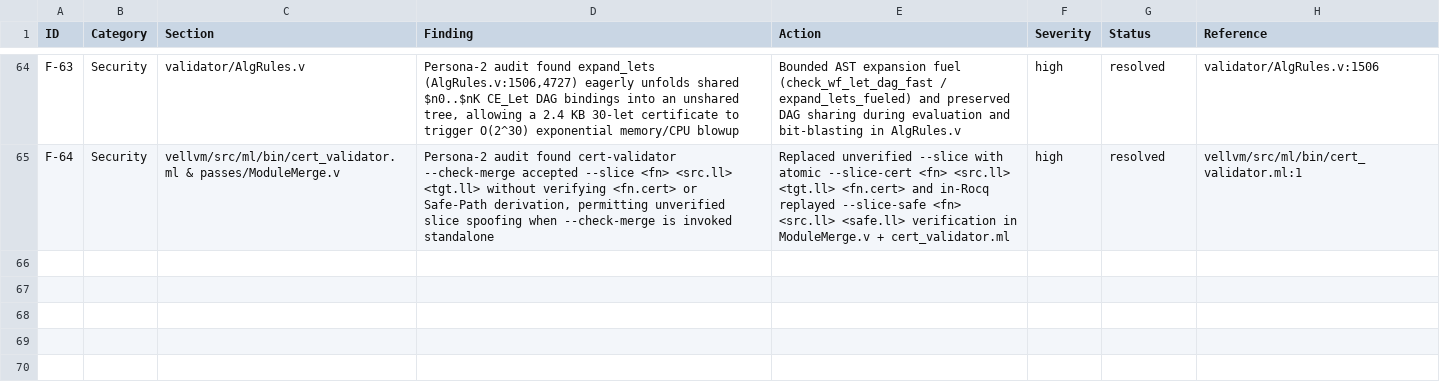
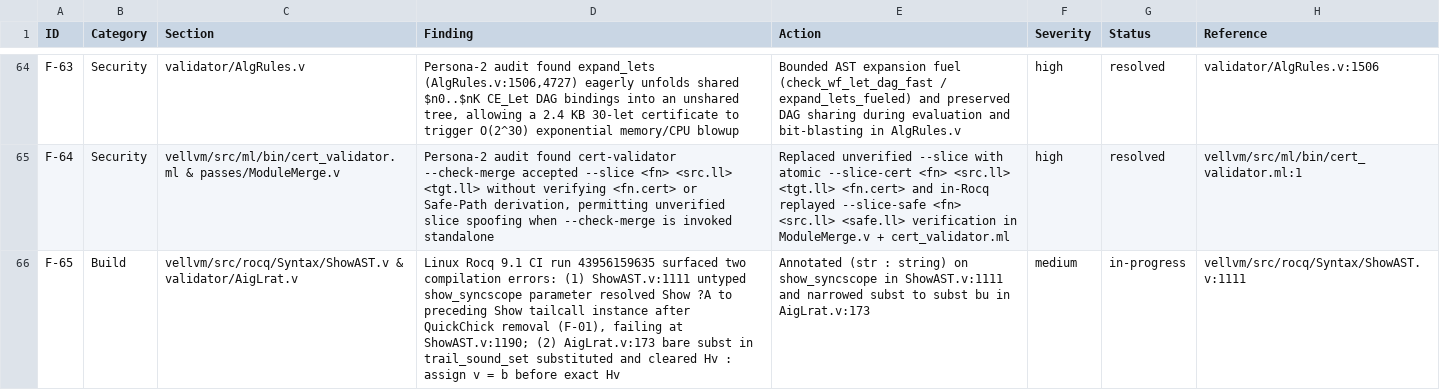
Before and after one commit to mannomannX/llvm-cert, a CSV file: plan/feedback.csv, drawn as a sheet; only a part is shown, gaps mark what is left out.

Commit message:
fix(syntax,validator): resolve ShowAST show_syncscope typing and AigLrat subst (F-65)

```diff
--- a/plan/feedback.csv
+++ b/plan/feedback.csv
@@ -65 +65,2 @@ F-63,Security,validator/AlgRules.v,"Persona-2 audit found expand_lets (AlgRules.
 F-64,Security,vellvm/src/ml/bin/cert_validator.ml & passes/ModuleMerge.v,"Persona-2 audit found cert-validator --check-merge accepted --slice <fn> <src.ll> <tgt.ll> without verifying <fn.cert> or Safe-Path derivation, permitting unverified slice spoofing when --check-merge is invoked standalone","Replaced unverified --slice with atomic --slice-cert <fn> <src.ll> <tgt.ll> <fn.cert> and in-Rocq replayed --slice-safe <fn> <src.ll> <safe.ll> verification in ModuleMerge.v + cert_validator.ml",high,resolved,vellvm/src/ml/bin/cert_validator.ml:1
+F-65,Build,vellvm/src/rocq/Syntax/ShowAST.v & validator/AigLrat.v,"Linux Rocq 9.1 CI run 43956159635 surfaced two compilation errors: (1) ShowAST.v:1111 untyped show_syncscope parameter resolved Show ?A to preceding Show tailcall instance after QuickChick removal (F-01), failing at ShowAST.v:1190; (2) AigLrat.v:173 bare subst in trail_sound_set substituted and cleared Hv : assign v = b before exact Hv","Annotated (str : string) on show_syncscope in ShowAST.v:1111 and narrowed subst to subst bu in AigLrat.v:173",medium,in-progress,vellvm/src/rocq/Syntax/ShowAST.v:1111
```
Also changed, not shown: 2 other files.
